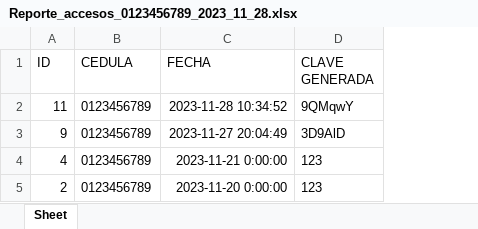
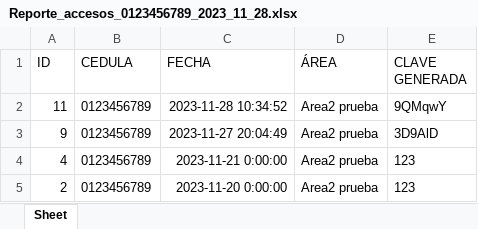
Before and after one commit to Williams5656/ProyectoData_Center, an Excel workbook: my-app/static/downloads-excel/Reporte_accesos_0123456789_2023_11_28.xlsx, sheet Sheet, drawn as a sheet; values as stored, in another font and other column widths than the file's, no borders; the diff names each change by its address in the sheet, - before the commit and + after, or states it on an @@ line.

```diff
--- a/my-app/static/downloads-excel/Reporte_accesos_0123456789_2023_11_28.xlsx (sheet Sheet)
+++ b/my-app/static/downloads-excel/Reporte_accesos_0123456789_2023_11_28.xlsx (sheet Sheet)
+column D (ÁREA), rows 2-5: all Area2 prueba
```
Also changed, not shown: my-app/static/downloads-excel/Reporte_accesos_0105781496_2023_11_28.xlsx, 2 other files.
